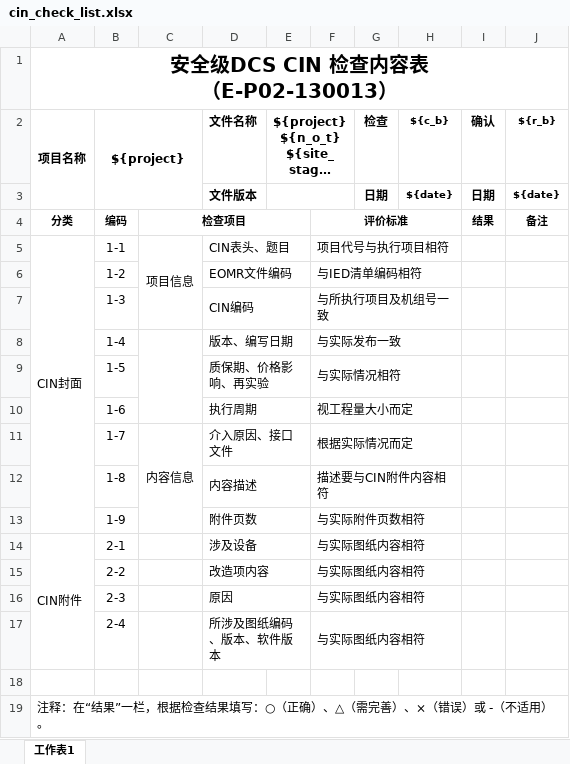
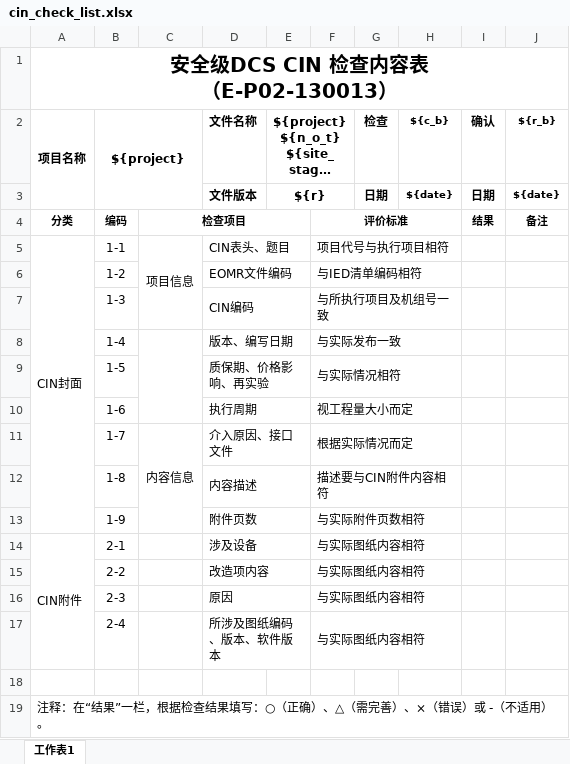
Before and after one commit to musray/doc-server, an Excel workbook: templates/cpr1000/cin_check_list.xlsx, sheet 工作表1, drawn as a sheet; long unchanged cells end in …; values as stored, in another font and other column widths than the file's, no borders; the diff names each change by its address in the sheet, - before the commit and + after, or states it on an @@ line.

```diff
--- a/templates/cpr1000/cin_check_list.xlsx (sheet 工作表1)
+++ b/templates/cpr1000/cin_check_list.xlsx (sheet 工作表1)
-E3: (empty)
+E3: ${r}
```
Also changed, not shown: templates/cpr1000/check_record.xlsx, templates/cpr1000/cin_cover.xlsx, 2 other files.
